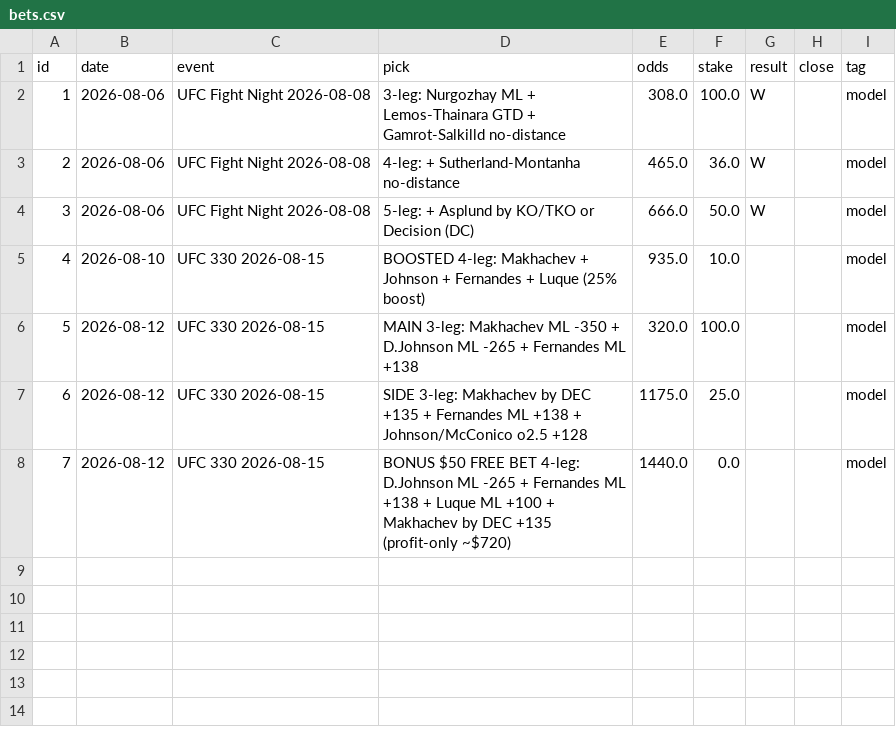
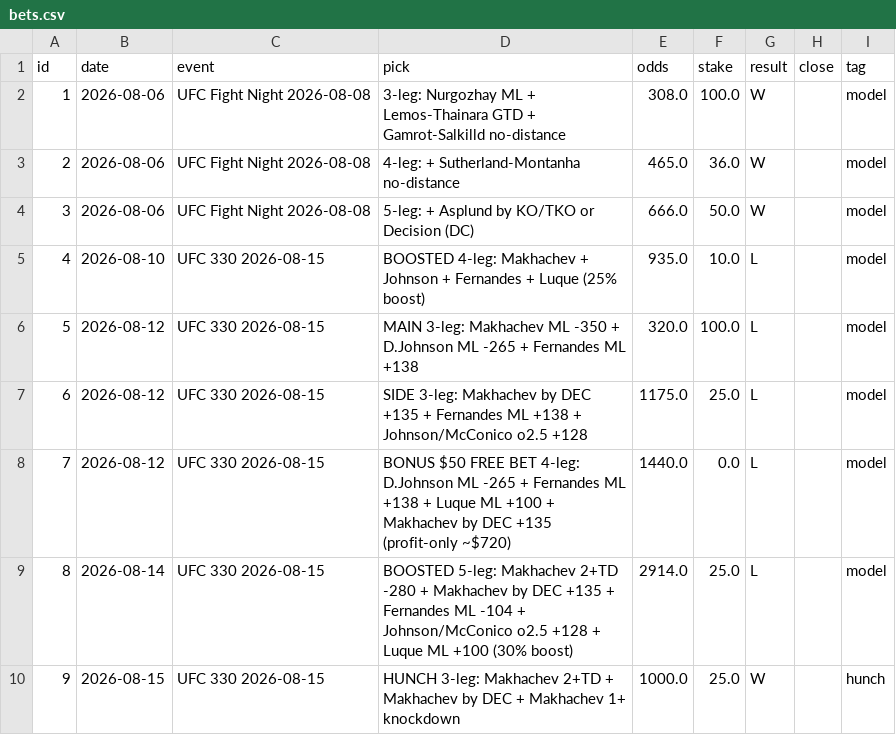
Before and after one commit to Advait-Sadineni/ufc-predictor, a CSV file: bets.csv, drawn as a sheet.

```diff
--- a/bets.csv
+++ b/bets.csv
@@ -4,5 +4,7 @@ id,date,event,pick,odds,stake,result,close,tag
 3,2026-08-06,UFC Fight Night 2026-08-08,5-leg: + Asplund by KO/TKO or Decision (DC),666.0,50.0,W,,model
-4,2026-08-10,UFC 330 2026-08-15,BOOSTED 4-leg: Makhachev + Johnson + Fernandes + Luque (25% boost),935.0,10.0,,,model
-5,2026-08-12,UFC 330 2026-08-15,MAIN 3-leg: Makhachev ML -350 + D.Johnson ML -265 + Fernandes ML +138,320.0,100.0,,,model
-6,2026-08-12,UFC 330 2026-08-15,SIDE 3-leg: Makhachev by DEC +135 + Fernandes ML +138 + Johnson/McConico o2.5 +128,1175.0,25.0,,,model
-7,2026-08-12,UFC 330 2026-08-15,BONUS $50 FREE BET 4-leg: D.Johnson ML -265 + Fernandes ML +138 + Luque ML +100 + Makhachev by DEC +135 (profit-only ~$720),1440.0,0.0,,,model
+4,2026-08-10,UFC 330 2026-08-15,BOOSTED 4-leg: Makhachev + Johnson + Fernandes + Luque (25% boost),935.0,10.0,L,,model
+5,2026-08-12,UFC 330 2026-08-15,MAIN 3-leg: Makhachev ML -350 + D.Johnson ML -265 + Fernandes ML +138,320.0,100.0,L,,model
+6,2026-08-12,UFC 330 2026-08-15,SIDE 3-leg: Makhachev by DEC +135 + Fernandes ML +138 + Johnson/McConico o2.5 +128,1175.0,25.0,L,,model
+7,2026-08-12,UFC 330 2026-08-15,BONUS $50 FREE BET 4-leg: D.Johnson ML -265 + Fernandes ML +138 + Luque ML +100 + Makhachev by DEC +135 (profit-only ~$720),1440.0,0.0,L,,model
+8,2026-08-14,UFC 330 2026-08-15,BOOSTED 5-leg: Makhachev 2+TD -280 + Makhachev by DEC +135 + Fernandes ML -104 + Johnson/McConico o2.5 +128 + Luque ML +100 (30% boost),2914.0,25.0,L,,model
+9,2026-08-15,UFC 330 2026-08-15,HUNCH 3-leg: Makhachev 2+TD + Makhachev by DEC + Makhachev 1+ knockdown,1000.0,25.0,W,,hunch
```
